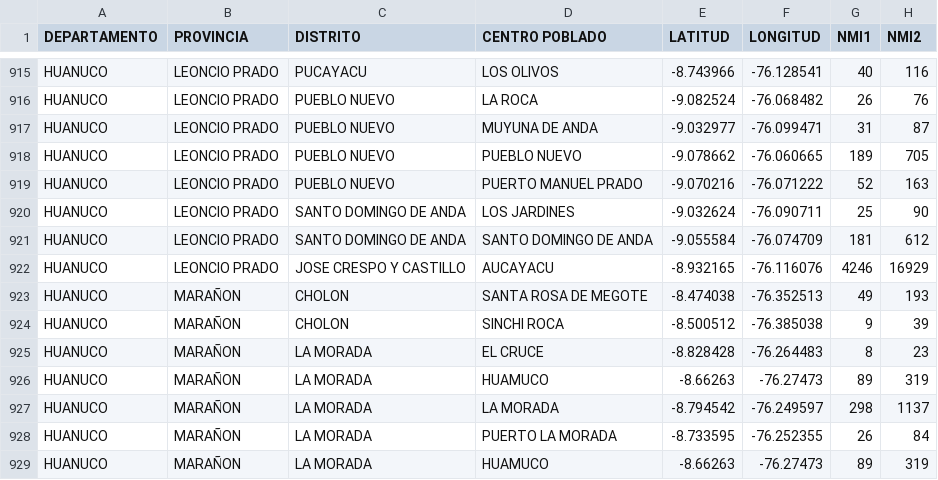
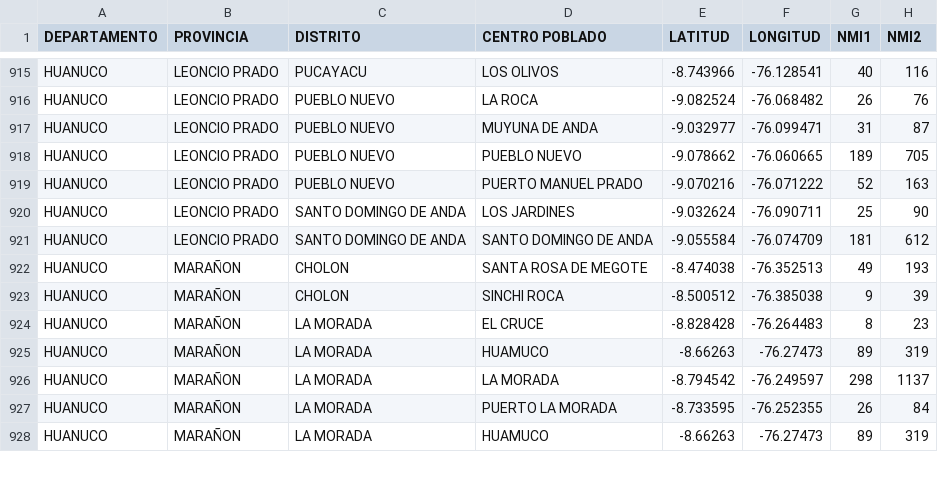
Before and after one commit to JoseMoreno21/complejidad, a CSV file: data/poblaciones.csv, drawn as a sheet; only a part is shown, gaps mark what is left out.

Commit message:
Update poblaciones.csv

```diff
--- a/data/poblaciones.csv
+++ b/data/poblaciones.csv
@@ -921,3 +921,2 @@ HUANUCO,LEONCIO PRADO,SANTO DOMINGO DE ANDA,LOS JARDINES,-9.032624,-76.090711,25
 HUANUCO,LEONCIO PRADO,SANTO DOMINGO DE ANDA,SANTO DOMINGO DE ANDA,-9.055584,-76.074709,181,612
-HUANUCO,LEONCIO PRADO,JOSE CRESPO Y CASTILLO,AUCAYACU,-8.932165,-76.116076,4246,16929
 HUANUCO,MARAÑON,CHOLON,SANTA ROSA DE MEGOTE,-8.474038,-76.352513,49,193
```
